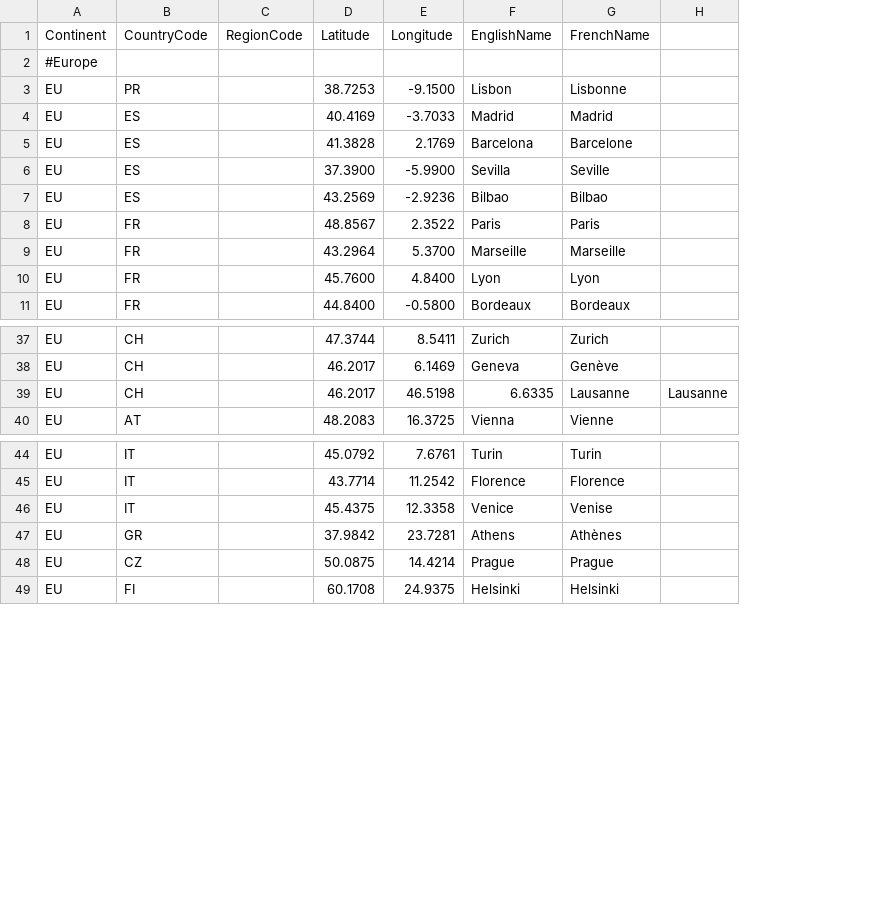
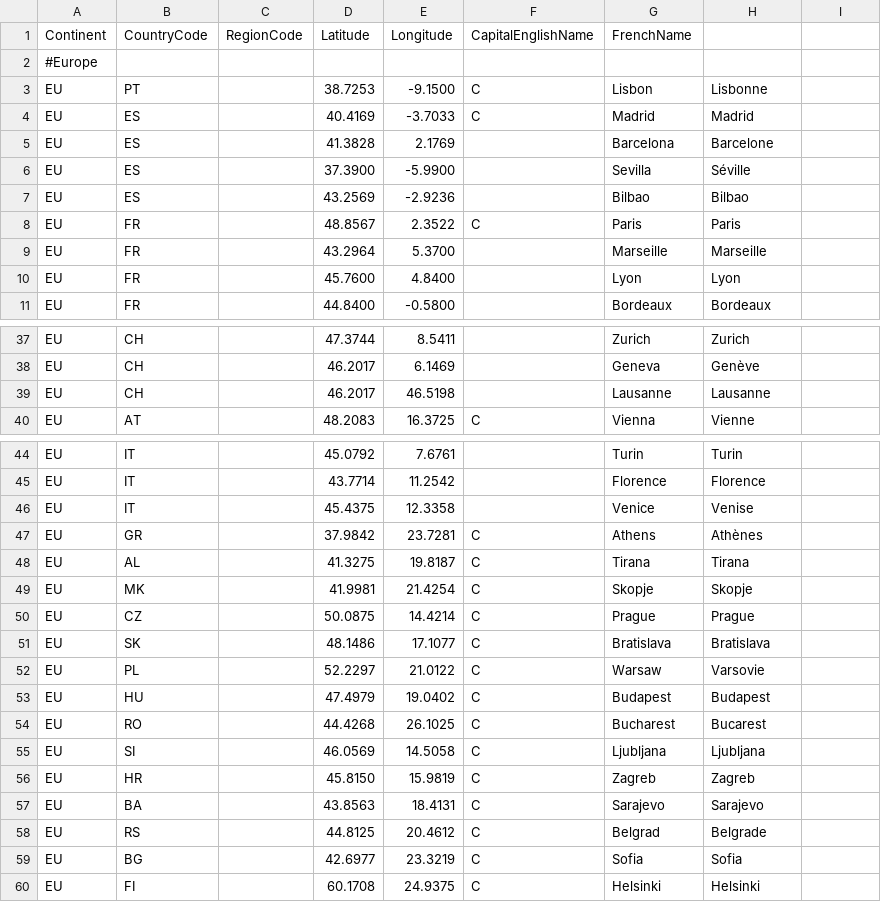
Before and after one commit to marco-savard/commons, a CSV file: commons/src/main/java/com/marcosavard/commons/geog/world/WorldCity.csv, drawn as a sheet; only a part is shown, gaps mark what is left out; addresses are those after the commit; the diff covers the shown part only; the diff names each change by its address in the sheet, - before the commit and + after, or states it on an @@ line.

```diff
--- a/commons/src/main/java/com/marcosavard/commons/geog/world/WorldCity.csv
+++ b/commons/src/main/java/com/marcosavard/commons/geog/world/WorldCity.csv
+column F (CapitalEnglishName), rows 3-8: C | C |  |  |  | C; row 40: C; row 47: C; row 50: C; row 60: C
-G1: EnglishName
+G1: FrenchName
-H1: FrenchName
+H1: (empty)
-B3 (CountryCode): PR
+B3 (CountryCode): PT
-H6: Seville
+H6: Séville
-G39 (FrenchName): 6.6335
+G39 (FrenchName): Lausanne
-I39: Lausanne
+I39: (empty)
+row 48: EU | AL |  | 41.3275 | 19.8187 | C | Tirana | Tirana
+row 49: EU | MK |  | 41.9981 | 21.4254 | C | Skopje | Skopje
+row 51: EU | SK |  | 48.1486 | 17.1077 | C | Bratislava | Bratislava
+row 52: EU | PL |  | 52.2297 | 21.0122 | C | Warsaw | Varsovie
+row 53: EU | HU |  | 47.4979 | 19.0402 | C | Budapest | Budapest
+row 54: EU | RO |  | 44.4268 | 26.1025 | C | Bucharest | Bucarest
+row 55: EU | SI |  | 46.0569 | 14.5058 | C | Ljubljana | Ljubljana
+row 56: EU | HR |  | 45.8150 | 15.9819 | C | Zagreb | Zagreb
+row 57: EU | BA |  | 43.8563 | 18.4131 | C | Sarajevo | Sarajevo
+row 58: EU | RS |  | 44.8125 | 20.4612 | C | Belgrad | Belgrade
+row 59: EU | BG |  | 42.6977 | 23.3219 | C | Sofia | Sofia
```
Also changed, not shown: 5 added rows, 1 removed row, 4 moved rows and 14 edited cells elsewhere in this file, 2 other files.
